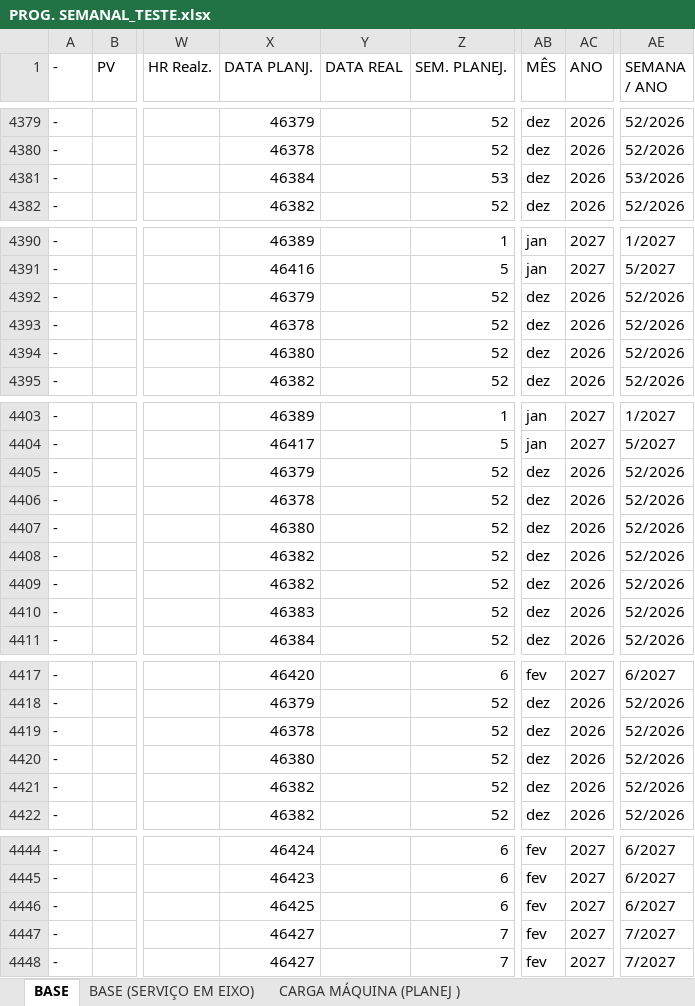
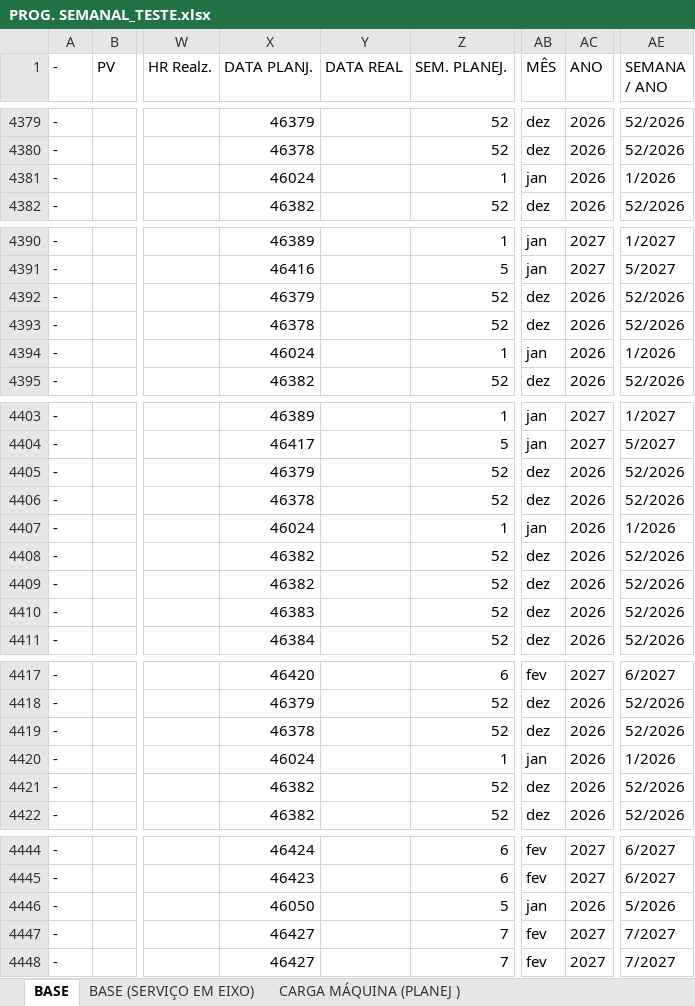
Before and after one commit to gilmarcosta2812200-hash/Progr_MECAL.html, an Excel workbook: PROG. SEMANAL_TESTE.xlsx, sheet BASE, drawn as a sheet; only a part is shown, gaps mark what is left out; values as stored, in another font and other column widths than the file's, no borders; table styles not drawn; the diff covers the shown part only; the diff names each change by its address in the sheet, - before the commit and + after, or states it on an @@ line.

```diff
--- a/PROG. SEMANAL_TESTE.xlsx (sheet BASE)
+++ b/PROG. SEMANAL_TESTE.xlsx (sheet BASE)
-X4381 (DATA PLANJ.): 46384
+X4381 (DATA PLANJ.): 46024
-Z4381 (SEM. PLANEJ.): 53
+Z4381 (SEM. PLANEJ.): 1
-AB4381 (MÊS): dez
+AB4381 (MÊS): jan
-AE4381 (SEMANA / ANO): 53/2026
+AE4381 (SEMANA / ANO): 1/2026
-X4394 (DATA PLANJ.): 46380
+X4394 (DATA PLANJ.): 46024
-Z4394 (SEM. PLANEJ.): 52
+Z4394 (SEM. PLANEJ.): 1
-AB4394 (MÊS): dez
+AB4394 (MÊS): jan
-AE4394 (SEMANA / ANO): 52/2026
+AE4394 (SEMANA / ANO): 1/2026
-X4407 (DATA PLANJ.): 46380
+X4407 (DATA PLANJ.): 46024
-Z4407 (SEM. PLANEJ.): 52
+Z4407 (SEM. PLANEJ.): 1
-AB4407 (MÊS): dez
+AB4407 (MÊS): jan
-AE4407 (SEMANA / ANO): 52/2026
+AE4407 (SEMANA / ANO): 1/2026
-X4420 (DATA PLANJ.): 46380
+X4420 (DATA PLANJ.): 46024
-Z4420 (SEM. PLANEJ.): 52
+Z4420 (SEM. PLANEJ.): 1
-AB4420 (MÊS): dez
+AB4420 (MÊS): jan
-AE4420 (SEMANA / ANO): 52/2026
+AE4420 (SEMANA / ANO): 1/2026
-X4446 (DATA PLANJ.): 46425
+X4446 (DATA PLANJ.): 46050
-Z4446 (SEM. PLANEJ.): 6
+Z4446 (SEM. PLANEJ.): 5
-AB4446 (MÊS): fev
+AB4446 (MÊS): jan
-AC4446 (ANO): 2027
+AC4446 (ANO): 2026
-AE4446 (SEMANA / ANO): 6/2027
+AE4446 (SEMANA / ANO): 5/2026
```
Also changed, not shown: 60 edited cells elsewhere in this sheet, sheet CARGA MÁQUINA (CAP INST ), sheet CARGA MÁQUINA (PLANEJ ).
